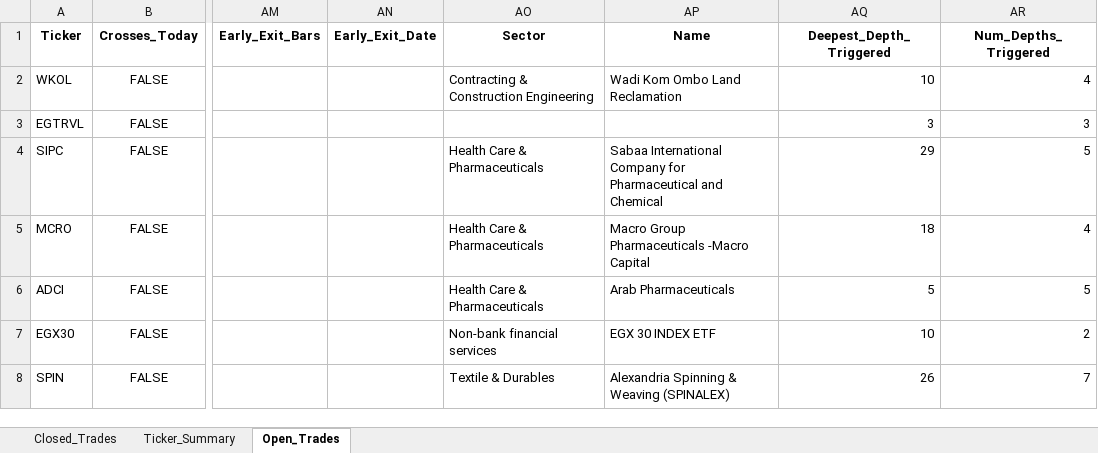
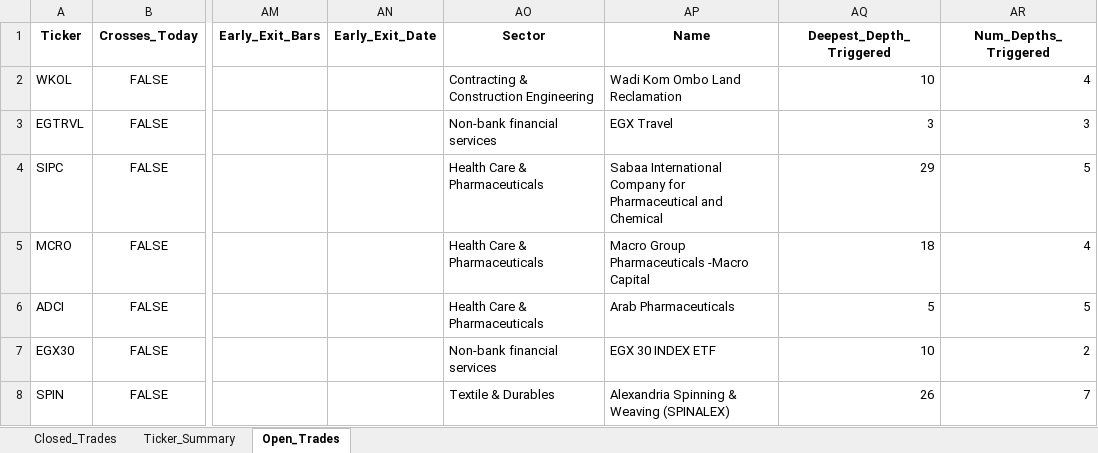
Before and after one commit to vancedmazen-art/stock_dashboard, an Excel workbook: Pattern_Scanner_Results.xlsx, sheet Open_Trades, drawn as a sheet; only a part is shown, gaps mark what is left out; values as stored, in another font and other column widths than the file's, no borders; the diff names each change by its address in the sheet, - before the commit and + after, or states it on an @@ line.

Commit message:
Update Pattern_Scanner_Results.xlsx 2026-07-31 18:20:55.777964

```diff
--- a/Pattern_Scanner_Results.xlsx (sheet Open_Trades)
+++ b/Pattern_Scanner_Results.xlsx (sheet Open_Trades)
-AO3 (Sector): (empty)
+AO3 (Sector): Non-bank financial services
-AP3 (Name): (empty)
+AP3 (Name): EGX Travel
```
Also changed, not shown: sheet Closed_Trades.
